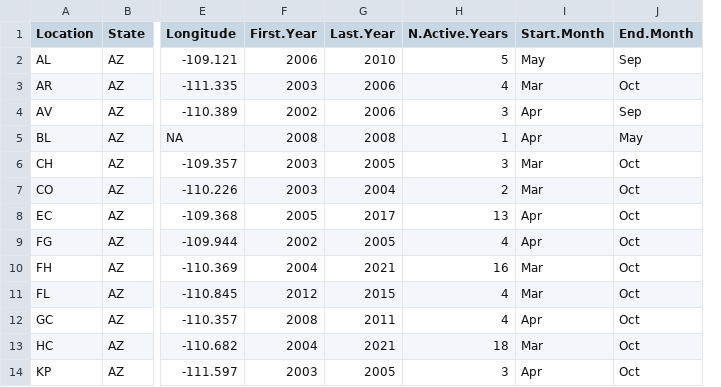
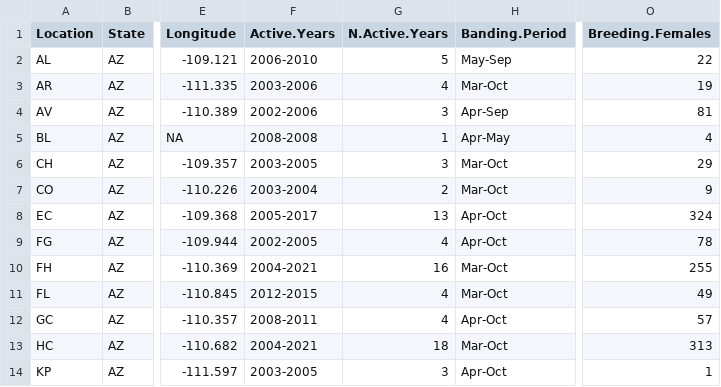
Before and after one commit to ezylstra/Mark-RecaptureModels, a CSV file: output/HMN_all_sites.csv, drawn as a sheet; only a part is shown, gaps mark what is left out; removed rows and columns are numbered as before the commit, all else as after; the diff names each change by its address in the sheet, - before the commit and + after, or states it on an @@ line.

Commit message:
Now I did everything in R! :) create final csv table

```diff
--- a/output/HMN_all_sites.csv
+++ b/output/HMN_all_sites.csv
-column F (First.Year), rows 2-14: 2006 | 2003 | 2002 | 2008 | 2003 | 2003 | 2005 | 2002 | 2004 | 2012 | 2008 | 2004 | 2003
-column G (Last.Year), rows 2-14: 2010 | 2006 | 2006 | 2008 | 2005 | 2004 | 2017 | 2005 | 2021 | 2015 | 2011 | 2021 | 2005
+column F (Active.Years), rows 2-14: 2006-2010 | 2003-2006 | 2002-2006 | 2008-2008 | 2003-2005 | 2003-2004 | 2005-2017 | 2002-2005 | 2004-2021 | 2012-2015 | 2008-2011 | 2004-2021 | 2003-2005
-column I (Start.Month), rows 2-14: May | Mar | Apr | Apr | Mar | Mar | Apr | Apr | Mar | Mar | Apr | Mar | Apr
-column J (End.Month), rows 2-14: Sep | Oct | Sep | May | Oct | Oct | Oct | Oct | Oct | Oct | Oct | Oct | Oct
+column H (Banding.Period), rows 2-14: May-Sep | Mar-Oct | Apr-Sep | Apr-May | Mar-Oct | Mar-Oct | Apr-Oct | Apr-Oct | Mar-Oct | Mar-Oct | Apr-Oct | Mar-Oct | Apr-Oct
+column O (Breeding.Females), rows 2-14: 22 | 19 | 81 | 4 | 29 | 9 | 324 | 78 | 255 | 49 | 57 | 313 | 1
```
